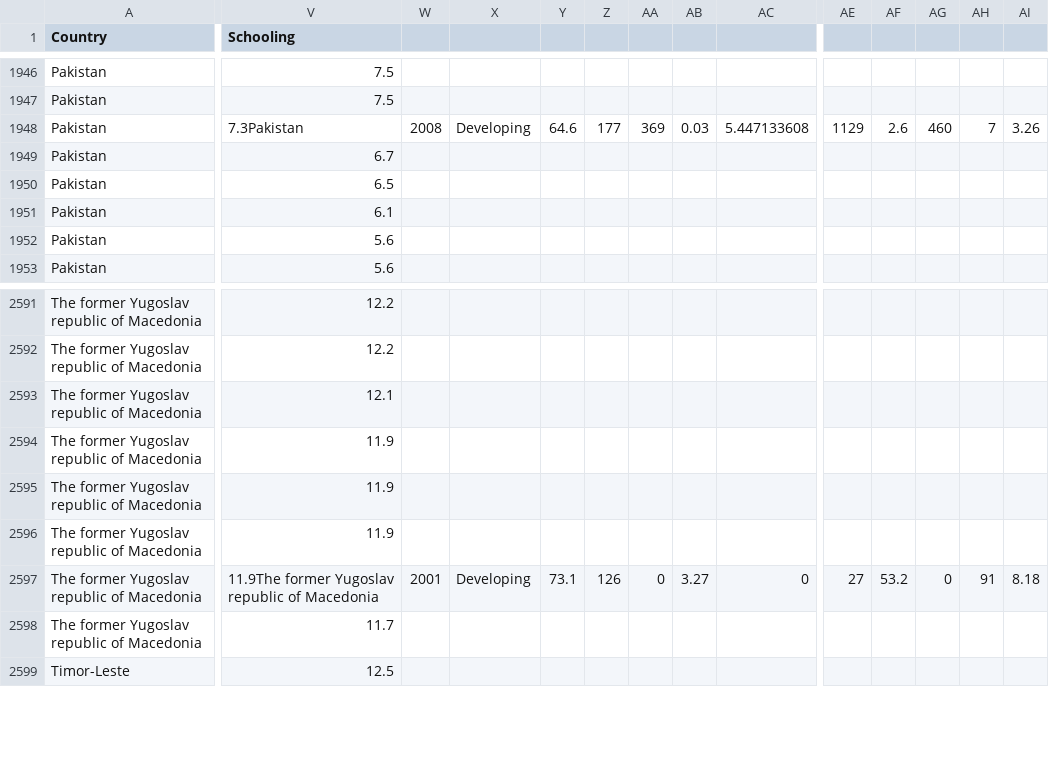
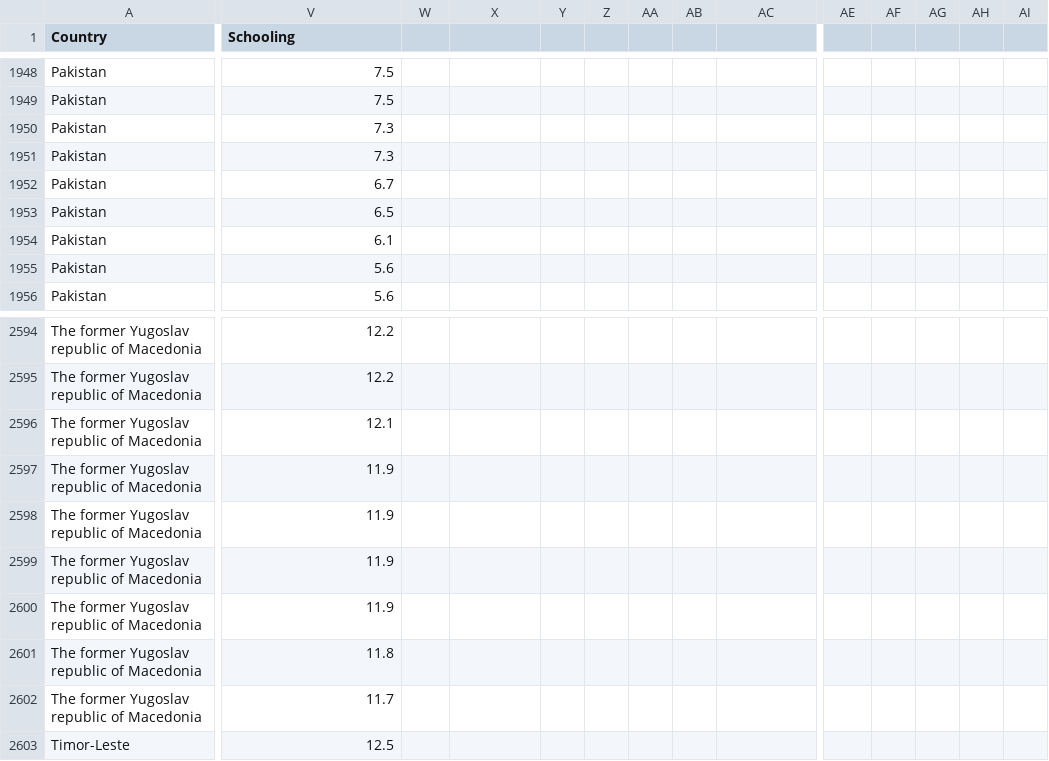
Before and after one commit to zuhaybnasir-design/portfolio, a CSV file: projects/who-life-expectancy-data-management/data/life_expectancy_raw.csv, drawn as a sheet; only a part is shown, gaps mark what is left out; addresses are those after the commit; rows hold the shown columns only; the diff covers the shown part only; the diff names each change by its address in the sheet, - before the commit and + after, or states it on an @@ line.

```diff
--- a/projects/who-life-expectancy-data-management/data/life_expectancy_raw.csv
+++ b/projects/who-life-expectancy-data-management/data/life_expectancy_raw.csv
-V1950 (Schooling): 7.3Pakistan
+V1950 (Schooling): 7.3
-W1950: 2008
+W1950: (empty)
-X1950: Developing
+X1950: (empty)
-Y1950: 64.6
+Y1950: (empty)
-Z1950: 177
+Z1950: (empty)
-AA1950: 369
+AA1950: (empty)
-AB1950: 0.03
+AB1950: (empty)
-AC1950: 5.447133608
+AC1950: (empty)
-AE1950: 1129
+AE1950: (empty)
-AF1950: 2.6
+AF1950: (empty)
-AG1950: 460
+AG1950: (empty)
-AH1950: 7
+AH1950: (empty)
-AI1950: 3.26
+AI1950: (empty)
+row 1951: Pakistan | 7.3
-V2600 (Schooling): 11.9The former Yugoslav republic of Macedonia
+V2600 (Schooling): 11.9
-W2600: 2001
+W2600: (empty)
-X2600: Developing
+X2600: (empty)
-Y2600: 73.1
+Y2600: (empty)
-Z2600: 126
+Z2600: (empty)
-AA2600: 0
+AA2600: (empty)
-AB2600: 3.27
+AB2600: (empty)
-AC2600: 0
+AC2600: (empty)
-AE2600: 27
+AE2600: (empty)
-AF2600: 53.2
+AF2600: (empty)
-AG2600: 0
+AG2600: (empty)
-AH2600: 91
+AH2600: (empty)
-AI2600: 8.18
+AI2600: (empty)
+row 2601: The former Yugoslav republic of Macedonia | 11.8
```
Also changed, not shown: 2 added rows and 59 edited cells elsewhere in this file, projects/who-life-expectancy-data-management/data/life_expectancy_reduced_8_features.csv.
